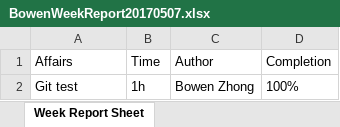
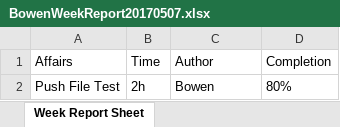
Before and after one commit to zbw322092/Week-Report-Example-Files-Repo, an Excel workbook: BowenWeekReport20170507.xlsx, sheet Week Report Sheet, drawn as a sheet; values as stored, in another font and other column widths than the file's, no borders; removed rows and columns are numbered as before the commit, all else as after; the diff names each change by its address in the sheet, - before the commit and + after, or states it on an @@ line.

Commit message:
Week Report

```diff
--- a/BowenWeekReport20170507.xlsx (sheet Week Report Sheet)
+++ b/BowenWeekReport20170507.xlsx (sheet Week Report Sheet)
-row 2: Git test | 1h | Bowen Zhong | 100%
+row 2: Push File Test | 2h | Bowen | 80%
```
